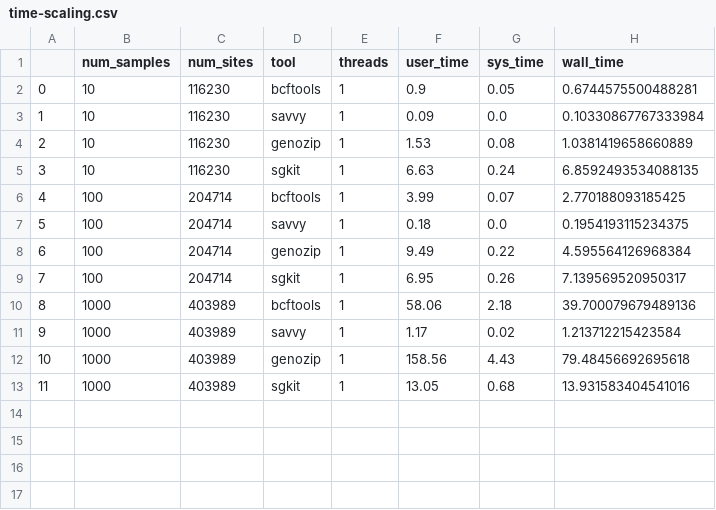
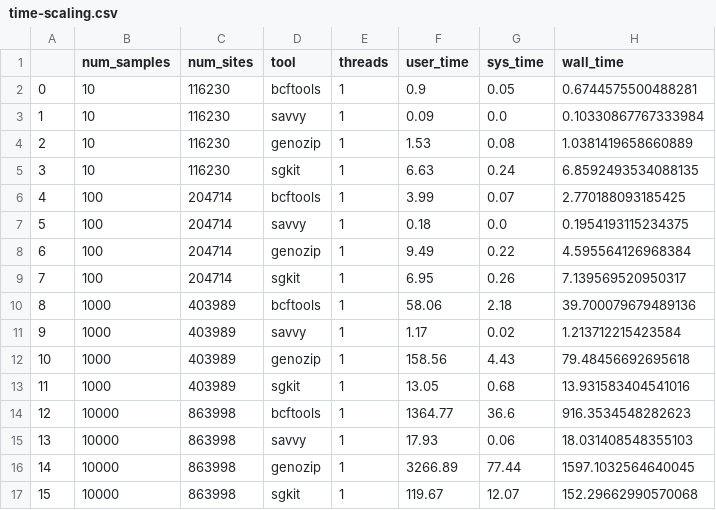
Before and after one commit to sgkit-dev/sgkit-publication, a CSV file: plot_data/time-scaling.csv, drawn as a sheet.

Commit message:
Update timing numbers

```diff
--- a/plot_data/time-scaling.csv
+++ b/plot_data/time-scaling.csv
@@ -13 +13,5 @@
 11,1000,403989,sgkit,1,13.05,0.68,13.931583404541016
+12,10000,863998,bcftools,1,1364.77,36.6,916.3534548282623
+13,10000,863998,savvy,1,17.93,0.06,18.031408548355103
+14,10000,863998,genozip,1,3266.89,77.44,1597.1032564640045
+15,10000,863998,sgkit,1,119.67,12.07,152.29662990570068
```
